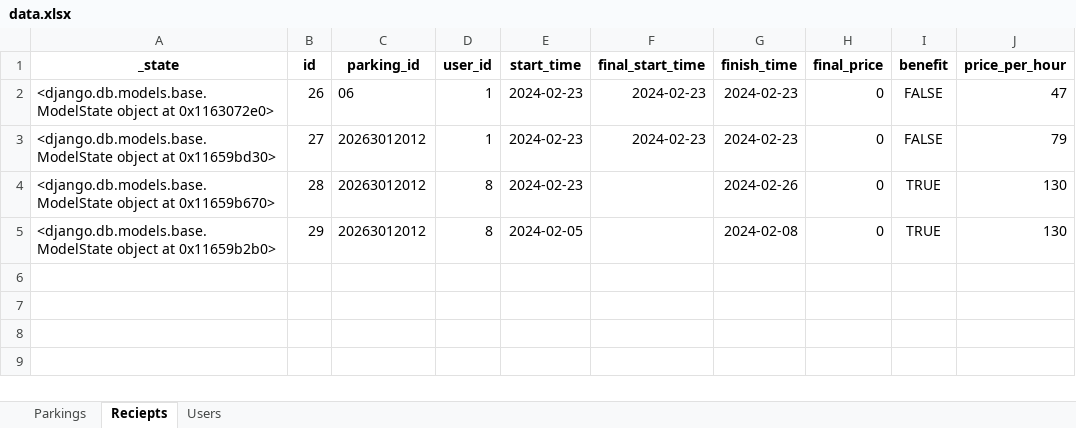
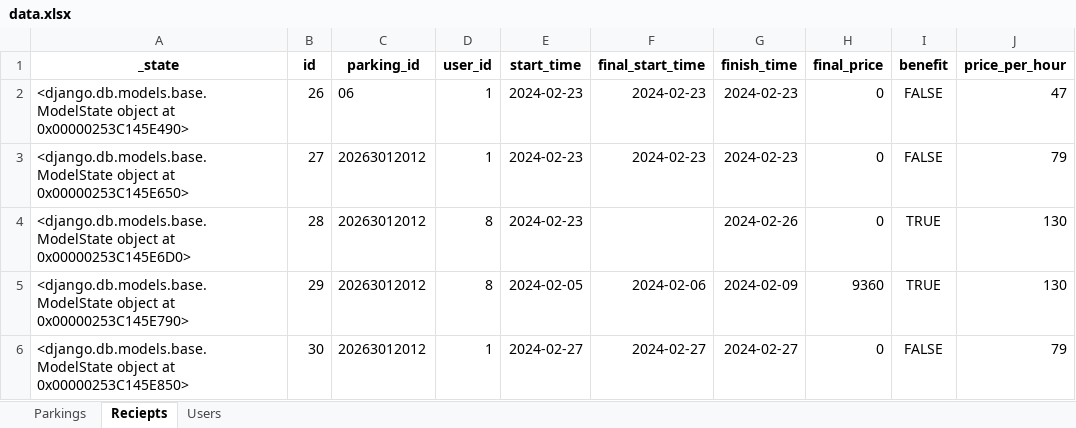
Before and after one commit to rdnxlcs/newnew, an Excel workbook: parkingapp/static/data.xlsx, sheet Reciepts, drawn as a sheet; values as stored, in another font and other column widths than the file's, no borders; the diff names each change by its address in the sheet, - before the commit and + after, or states it on an @@ line.

```diff
--- a/parkingapp/static/data.xlsx (sheet Reciepts)
+++ b/parkingapp/static/data.xlsx (sheet Reciepts)
-A2 (_state): …object at 0x1163072e0>
+A2 (_state): …object at 0x00000253C145E490>
-A3 (_state): …object at 0x11659bd30>
+A3 (_state): …object at 0x00000253C145E650>
-A4 (_state): …object at 0x11659b670>
+A4 (_state): …object at 0x00000253C145E6D0>
-A5 (_state): …object at 0x11659b2b0>
+A5 (_state): …object at 0x00000253C145E790>
-F5 (final_start_time): (empty)
+F5 (final_start_time): 2024-02-06
-G5 (finish_time): 2024-02-08
+G5 (finish_time): 2024-02-09
-H5 (final_price): 0
+H5 (final_price): 9360
+row 6: <django.db.models.base.ModelState object at 0x00000253C145E850> | 30 | 20263012012 | 1 | 2024-02-27 | 2024-02-27 | 2024-02-27 | 0 | FALSE | 79
```
Also changed, not shown: sheet Parkings, sheet Users, 2 other files.
